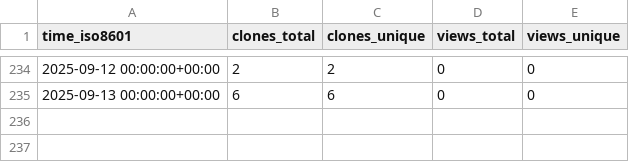
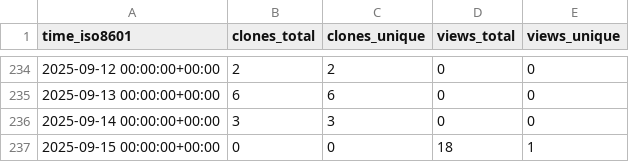
Before and after one commit to christineklli/global-yield-impacts, a CSV file: christineklli/global-yield-impacts/ghrs-data/views_clones_aggregate.csv, drawn as a sheet; only a part is shown, gaps mark what is left out; the diff names each change by its address in the sheet, - before the commit and + after, or states it on an @@ line.

```diff
--- a/christineklli/global-yield-impacts/ghrs-data/views_clones_aggregate.csv
+++ b/christineklli/global-yield-impacts/ghrs-data/views_clones_aggregate.csv
+row 236: 2025-09-14 00:00:00+00:00 | 3 | 3 | 0 | 0
+row 237: 2025-09-15 00:00:00+00:00 | 0 | 0 | 18 | 1
```
Also changed, not shown: 1 other file.
